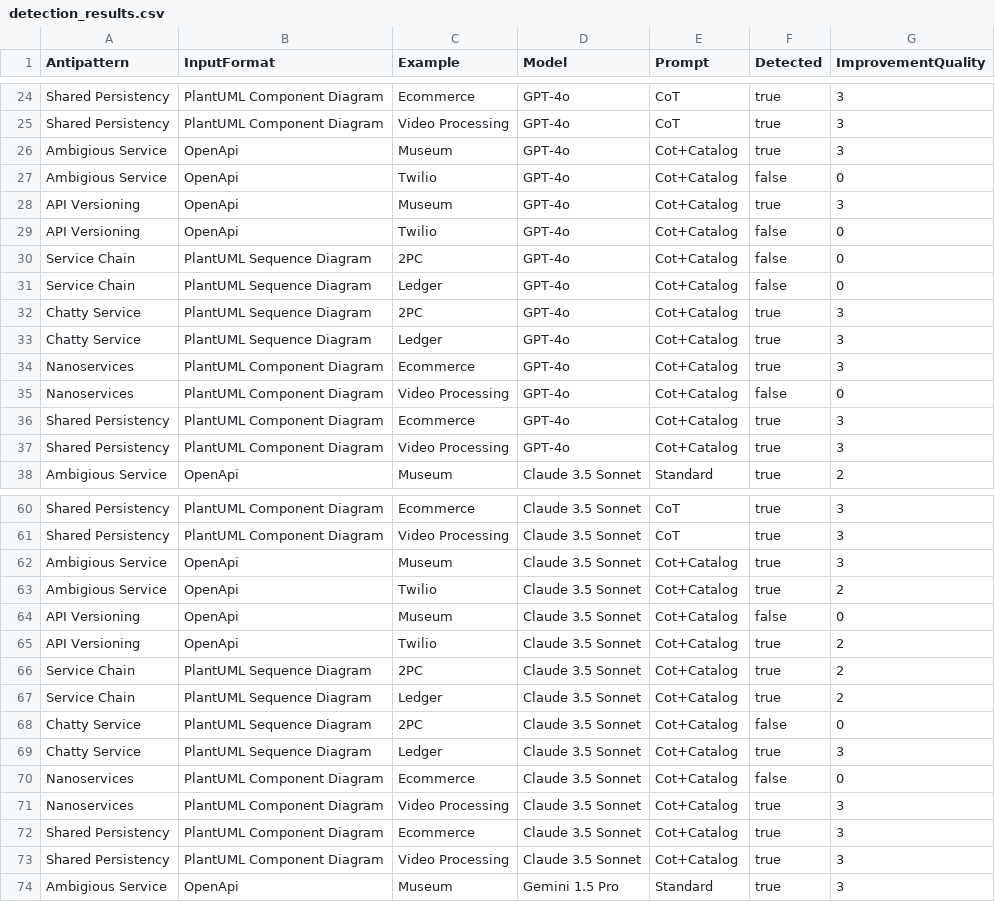
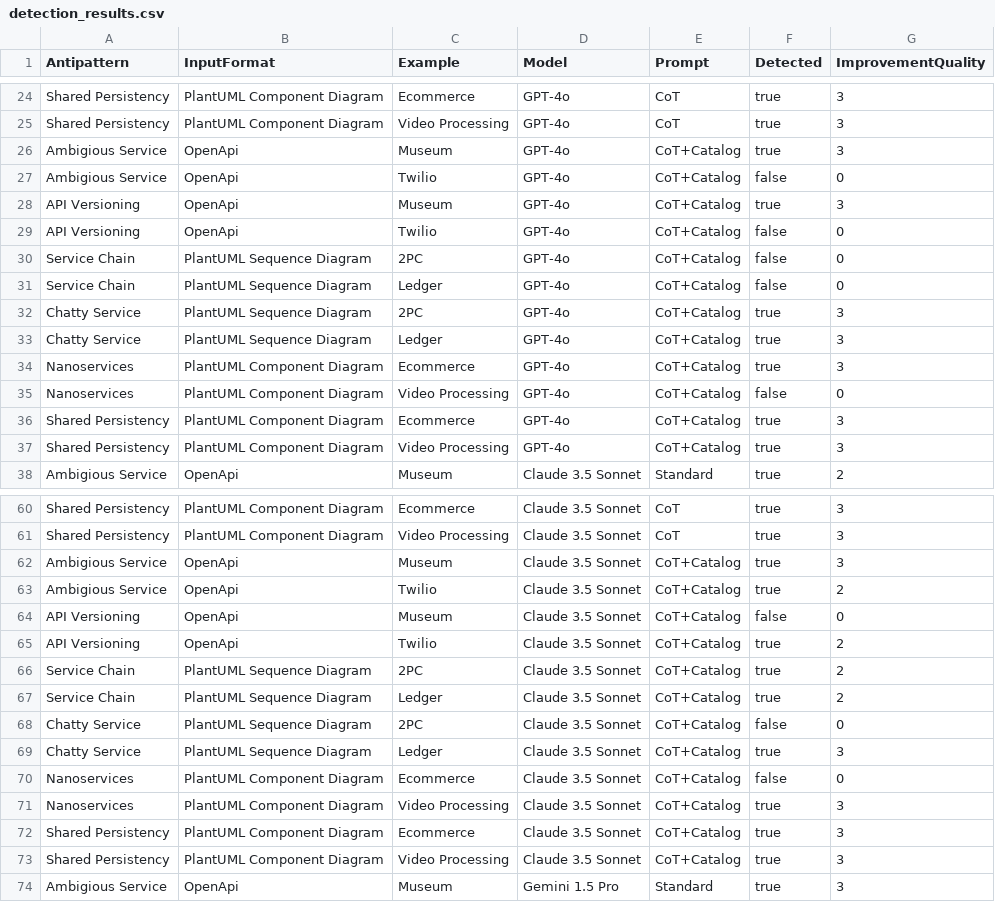
Before and after one commit to fapfaff/ai-detection-of-architectural-antipatterns, a CSV file: evaluation/detection_results.csv, drawn as a sheet; only a part is shown, gaps mark what is left out; the diff covers the shown part only.

```diff
--- a/evaluation/detection_results.csv
+++ b/evaluation/detection_results.csv
@@ -25,14 +25,14 @@ Shared Persistency,PlantUML Component Diagram,Ecommerce,GPT-4o,CoT,true,3
 Shared Persistency,PlantUML Component Diagram,Video Processing,GPT-4o,CoT,true,3
-Ambigious Service,OpenApi,Museum,GPT-4o,Cot+Catalog,true,3
-Ambigious Service,OpenApi,Twilio,GPT-4o,Cot+Catalog,false,0
-API Versioning,OpenApi,Museum,GPT-4o,Cot+Catalog,true,3
-API Versioning,OpenApi,Twilio,GPT-4o,Cot+Catalog,false,0
-Service Chain,PlantUML Sequence Diagram,2PC,GPT-4o,Cot+Catalog,false,0
-Service Chain,PlantUML Sequence Diagram,Ledger,GPT-4o,Cot+Catalog,false,0
-Chatty Service,PlantUML Sequence Diagram,2PC,GPT-4o,Cot+Catalog,true,3
-Chatty Service,PlantUML Sequence Diagram,Ledger,GPT-4o,Cot+Catalog,true,3
-Nanoservices,PlantUML Component Diagram,Ecommerce,GPT-4o,Cot+Catalog,true,3
-Nanoservices,PlantUML Component Diagram,Video Processing,GPT-4o,Cot+Catalog,false,0
-Shared Persistency,PlantUML Component Diagram,Ecommerce,GPT-4o,Cot+Catalog,true,3
-Shared Persistency,PlantUML Component Diagram,Video Processing,GPT-4o,Cot+Catalog,true,3
+Ambigious Service,OpenApi,Museum,GPT-4o,CoT+Catalog,true,3
+Ambigious Service,OpenApi,Twilio,GPT-4o,CoT+Catalog,false,0
+API Versioning,OpenApi,Museum,GPT-4o,CoT+Catalog,true,3
+API Versioning,OpenApi,Twilio,GPT-4o,CoT+Catalog,false,0
+Service Chain,PlantUML Sequence Diagram,2PC,GPT-4o,CoT+Catalog,false,0
+Service Chain,PlantUML Sequence Diagram,Ledger,GPT-4o,CoT+Catalog,false,0
+Chatty Service,PlantUML Sequence Diagram,2PC,GPT-4o,CoT+Catalog,true,3
+Chatty Service,PlantUML Sequence Diagram,Ledger,GPT-4o,CoT+Catalog,true,3
+Nanoservices,PlantUML Component Diagram,Ecommerce,GPT-4o,CoT+Catalog,true,3
+Nanoservices,PlantUML Component Diagram,Video Processing,GPT-4o,CoT+Catalog,false,0
+Shared Persistency,PlantUML Component Diagram,Ecommerce,GPT-4o,CoT+Catalog,true,3
+Shared Persistency,PlantUML Component Diagram,Video Processing,GPT-4o,CoT+Catalog,true,3
 Ambigious Service,OpenApi,Museum,Claude 3.5 Sonnet,Standard,true,2
@@ -61,14 +61,14 @@ Shared Persistency,PlantUML Component Diagram,Ecommerce,Claude 3.5 Sonnet,CoT,tr
 Shared Persistency,PlantUML Component Diagram,Video Processing,Claude 3.5 Sonnet,CoT,true,3
-Ambigious Service,OpenApi,Museum,Claude 3.5 Sonnet,Cot+Catalog,true,3
-Ambigious Service,OpenApi,Twilio,Claude 3.5 Sonnet,Cot+Catalog,true,2
-API Versioning,OpenApi,Museum,Claude 3.5 Sonnet,Cot+Catalog,false,0
-API Versioning,OpenApi,Twilio,Claude 3.5 Sonnet,Cot+Catalog,true,2
-Service Chain,PlantUML Sequence Diagram,2PC,Claude 3.5 Sonnet,Cot+Catalog,true,2
-Service Chain,PlantUML Sequence Diagram,Ledger,Claude 3.5 Sonnet,Cot+Catalog,true,2
-Chatty Service,PlantUML Sequence Diagram,2PC,Claude 3.5 Sonnet,Cot+Catalog,false,0
-Chatty Service,PlantUML Sequence Diagram,Ledger,Claude 3.5 Sonnet,Cot+Catalog,true,3
-Nanoservices,PlantUML Component Diagram,Ecommerce,Claude 3.5 Sonnet,Cot+Catalog,false,0
-Nanoservices,PlantUML Component Diagram,Video Processing,Claude 3.5 Sonnet,Cot+Catalog,true,3
-Shared Persistency,PlantUML Component Diagram,Ecommerce,Claude 3.5 Sonnet,Cot+Catalog,true,3
-Shared Persistency,PlantUML Component Diagram,Video Processing,Claude 3.5 Sonnet,Cot+Catalog,true,3
+Ambigious Service,OpenApi,Museum,Claude 3.5 Sonnet,CoT+Catalog,true,3
+Ambigious Service,OpenApi,Twilio,Claude 3.5 Sonnet,CoT+Catalog,true,2
+API Versioning,OpenApi,Museum,Claude 3.5 Sonnet,CoT+Catalog,false,0
+API Versioning,OpenApi,Twilio,Claude 3.5 Sonnet,CoT+Catalog,true,2
+Service Chain,PlantUML Sequence Diagram,2PC,Claude 3.5 Sonnet,CoT+Catalog,true,2
+Service Chain,PlantUML Sequence Diagram,Ledger,Claude 3.5 Sonnet,CoT+Catalog,true,2
+Chatty Service,PlantUML Sequence Diagram,2PC,Claude 3.5 Sonnet,CoT+Catalog,false,0
+Chatty Service,PlantUML Sequence Diagram,Ledger,Claude 3.5 Sonnet,CoT+Catalog,true,3
+Nanoservices,PlantUML Component Diagram,Ecommerce,Claude 3.5 Sonnet,CoT+Catalog,false,0
+Nanoservices,PlantUML Component Diagram,Video Processing,Claude 3.5 Sonnet,CoT+Catalog,true,3
+Shared Persistency,PlantUML Component Diagram,Ecommerce,Claude 3.5 Sonnet,CoT+Catalog,true,3
+Shared Persistency,PlantUML Component Diagram,Video Processing,Claude 3.5 Sonnet,CoT+Catalog,true,3
 Ambigious Service,OpenApi,Museum,Gemini 1.5 Pro,Standard,true,3
```
Also changed, not shown: 12 edited cells elsewhere in this file, 1 other file.
